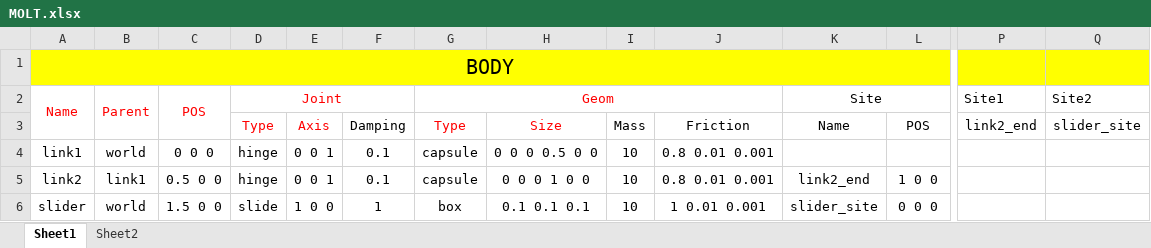
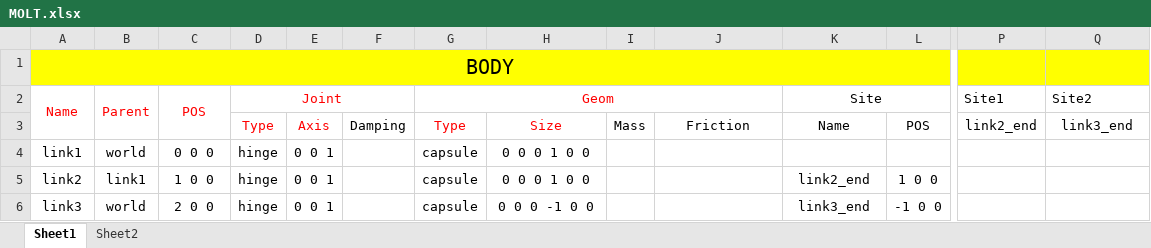
Before and after one commit to ledat7a1s7-maker/tool_mujoco, an Excel workbook: Example/Bốn khâu bản lề/MOLT.xlsx, sheet Sheet1, drawn as a sheet; only a part is shown, gaps mark what is left out; values as stored, in another font and other column widths than the file's, no borders; removed rows and columns are numbered as before the commit, all else as after; rows hold the shown columns only; the diff names each change by its address in the sheet, - before the commit and + after, or states it on an @@ line.

```diff
--- a/Example/Bốn khâu bản lề/MOLT.xlsx (sheet Sheet1)
+++ b/Example/Bốn khâu bản lề/MOLT.xlsx (sheet Sheet1)
-Q3 (Site2): slider_site
+Q3 (Site2): link3_end
-F4:F5: 0.1
+F4:F5: (empty)
-H4: 0 0 0 0.5 0 0
+H4: 0 0 0 1 0 0
-I4:I5: 10
+I4:I5: (empty)
-J4:J5: 0.8 0.01 0.001
+J4:J5: (empty)
-C5 (POS): 0.5 0 0
+C5 (POS): 1 0 0
-row 6: slider | world | 1.5 0 0 | slide | 1 0 0 | 1 | box | 0.1 0.1 0.1 | 10 | 1 0.01 0.001 | slider_site | 0 0 0
+row 6: link3 | world | 2 0 0 | hinge | 0 0 1 |  | capsule | 0 0 0 -1 0 0 |  |  | link3_end | -1 0 0
```
Also changed, not shown: sheet Sheet2, Excel/MOLT.xlsx, 2 other files.
